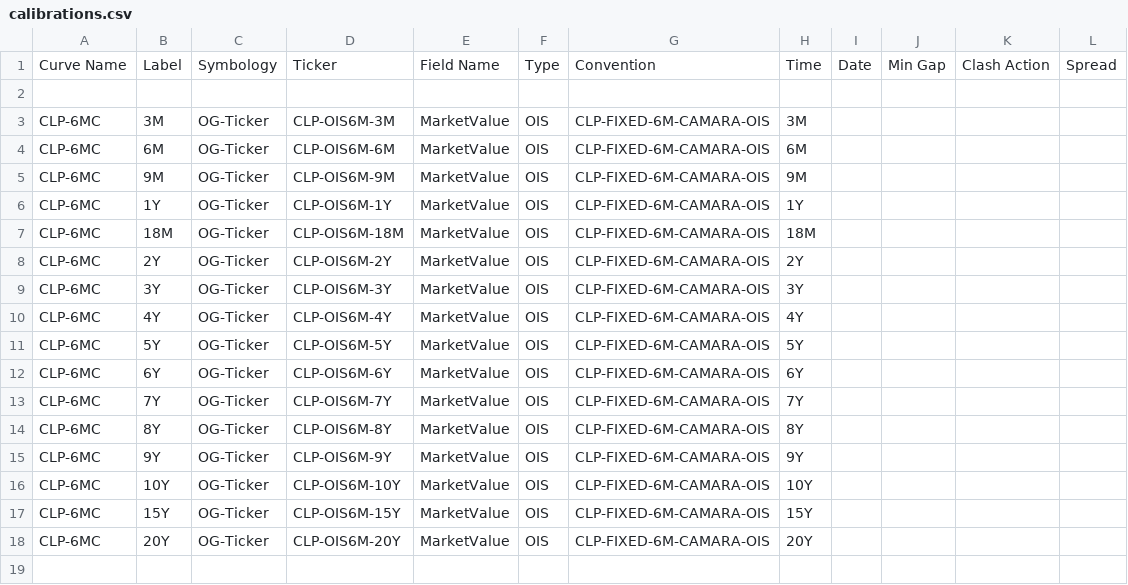
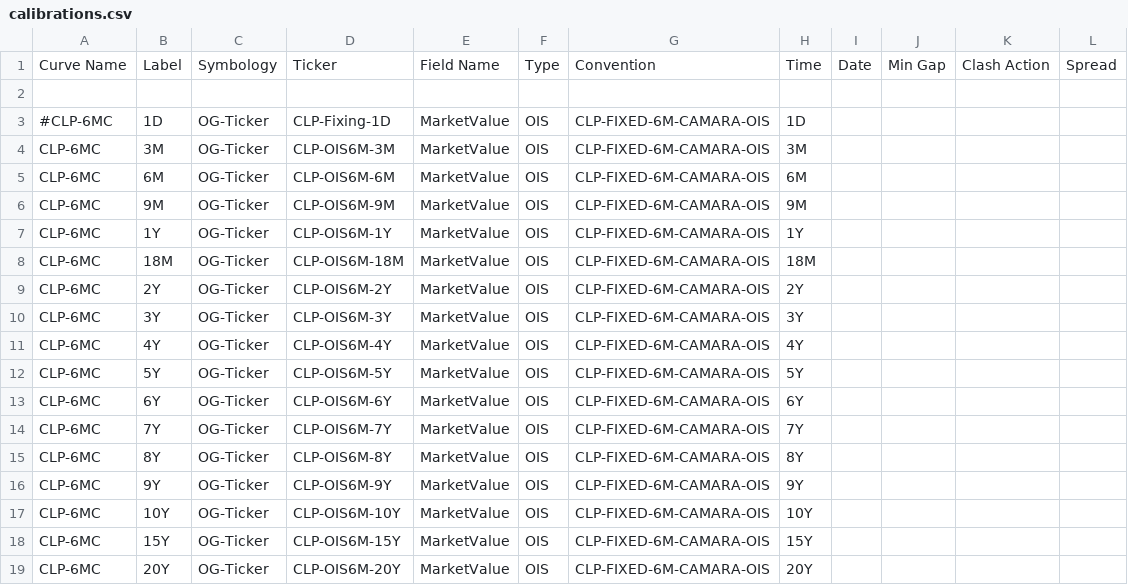
Before and after one commit to alex-sehdeva/Strata, a CSV file: examples/src/main/resources/example-calibration/curves/calibrations.csv, drawn as a sheet.

```diff
--- a/examples/src/main/resources/example-calibration/curves/calibrations.csv
+++ b/examples/src/main/resources/example-calibration/curves/calibrations.csv
@@ -2,2 +2,3 @@ Curve Name,Label,Symbology,Ticker,Field Name,Type,Convention,Time,Date,Min Gap,C
 ,,,,,,,,,,,
+#CLP-6MC,1D,OG-Ticker,CLP-Fixing-1D,MarketValue,OIS,CLP-FIXED-6M-CAMARA-OIS,1D,,,,
 CLP-6MC,3M,OG-Ticker,CLP-OIS6M-3M,MarketValue,OIS,CLP-FIXED-6M-CAMARA-OIS,3M,,,,
```
Also changed, not shown: examples/src/main/resources/example-calibration/quotes/quotes.csv, modules/basics/src/main/resources/com/opengamma/strata/config/base/IborIndexData.csv, 4 other files.
